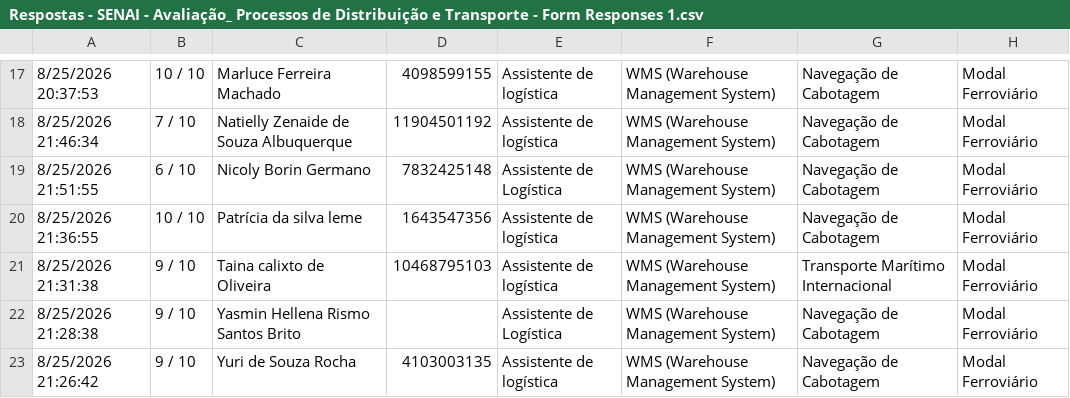
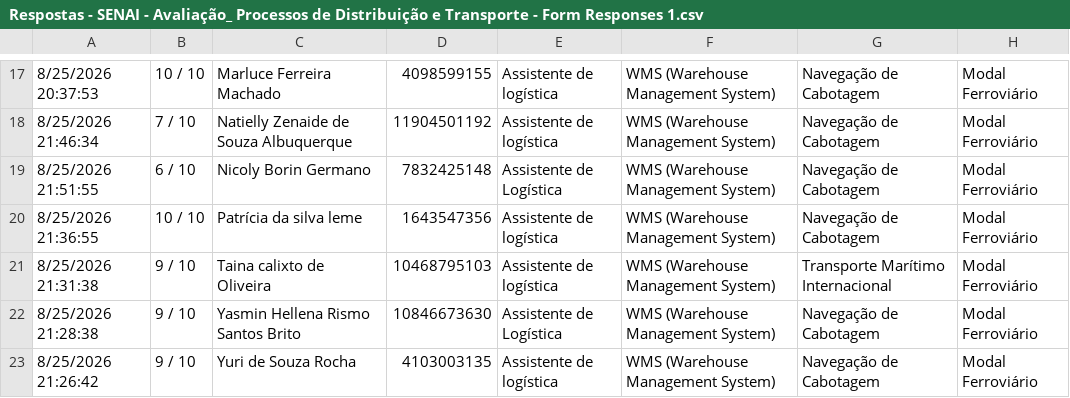
Before and after one commit to StepFontoura/Boletim-Escolar, a CSV file: Respostas - SENAI - Avaliação_ Processos de Distribuição e Transporte - Form Responses 1.csv, drawn as a sheet; only a part is shown, gaps mark what is left out; the diff names each change by its address in the sheet, - before the commit and + after, or states it on an @@ line.

Commit message:
Update CSV file with new responses and headerscoreção cpf Yasmin

```diff
--- a/Respostas - SENAI - Avaliação_ Processos de Distribuição e Transporte - Form Responses 1.csv
+++ b/Respostas - SENAI - Avaliação_ Processos de Distribuição e Transporte - Form Responses 1.csv
-D22: (empty)
+D22: 10846673630
```
